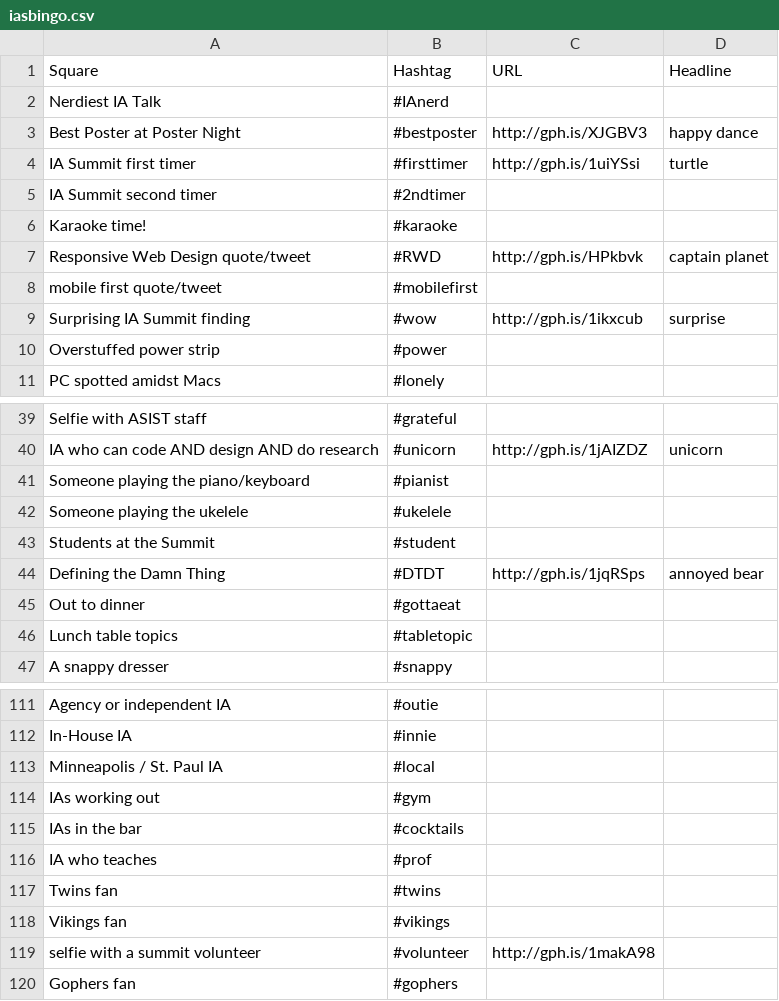
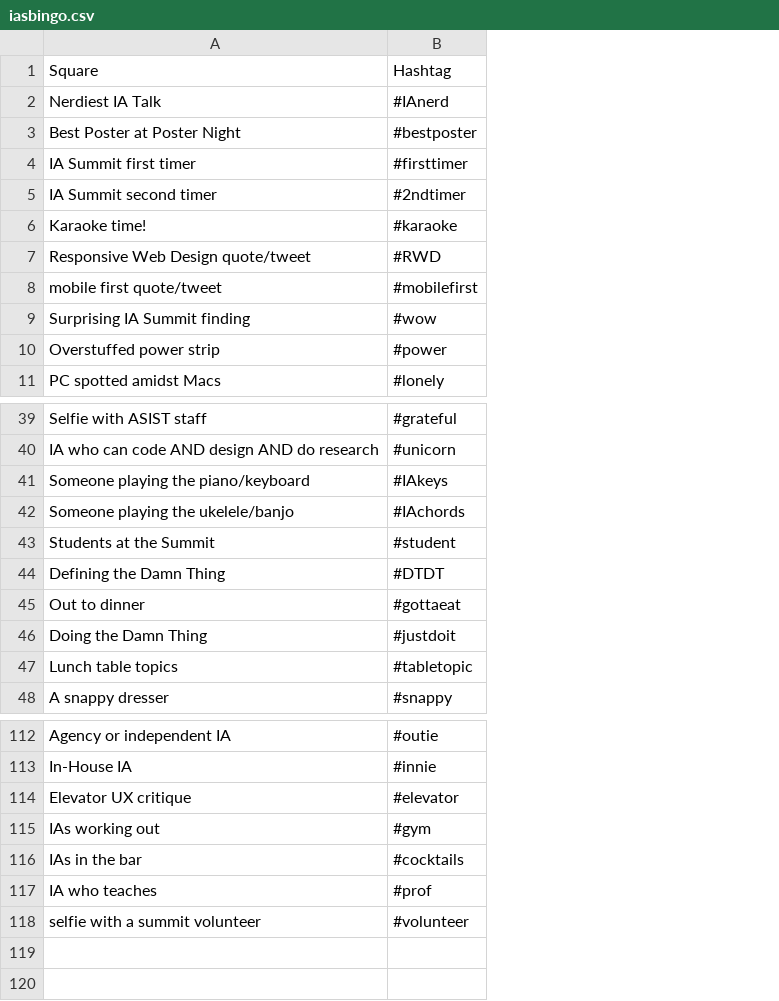
Before and after one commit to livlab/ias-bingo, a CSV file: iasbingo.csv, drawn as a sheet; only a part is shown, gaps mark what is left out; removed rows and columns are numbered as before the commit, all else as after; the diff covers the shown part only; the diff names each change by its address in the sheet, - before the commit and + after, or states it on an @@ line.

Commit message:
updated spreadsheet with final content

```diff
--- a/iasbingo.csv
+++ b/iasbingo.csv
-column C, rows 1-9: URL |  | http://gph.is/XJGBV3 | http://gph.is/1uiYSsi |  |  | http://gph.is/HPkbvk |  | http://gph.is/1ikxcub; row 40: http://gph.is/1jAIZDZ; row 44: http://gph.is/1jqRSps; row 119: http://gph.is/1makA98
-column D, rows 1-9: Headline |  | happy dance | turtle |  |  | captain planet |  | surprise; row 40: unicorn; row 44: annoyed bear
-B41: #pianist
+B41: #IAkeys
-row 42: Someone playing the ukelele | #ukelele
+row 42: Someone playing the ukelele/banjo | #IAchords
+row 46: Doing the Damn Thing | #justdoit
-row 113: Minneapolis / St. Paul IA | #local
+row 114: Elevator UX critique | #elevator
-row 117: Twins fan | #twins
-row 118: Vikings fan | #vikings
-row 120: Gophers fan | #gophers
```
Also changed, not shown: 1 edited cell elsewhere in this file.
